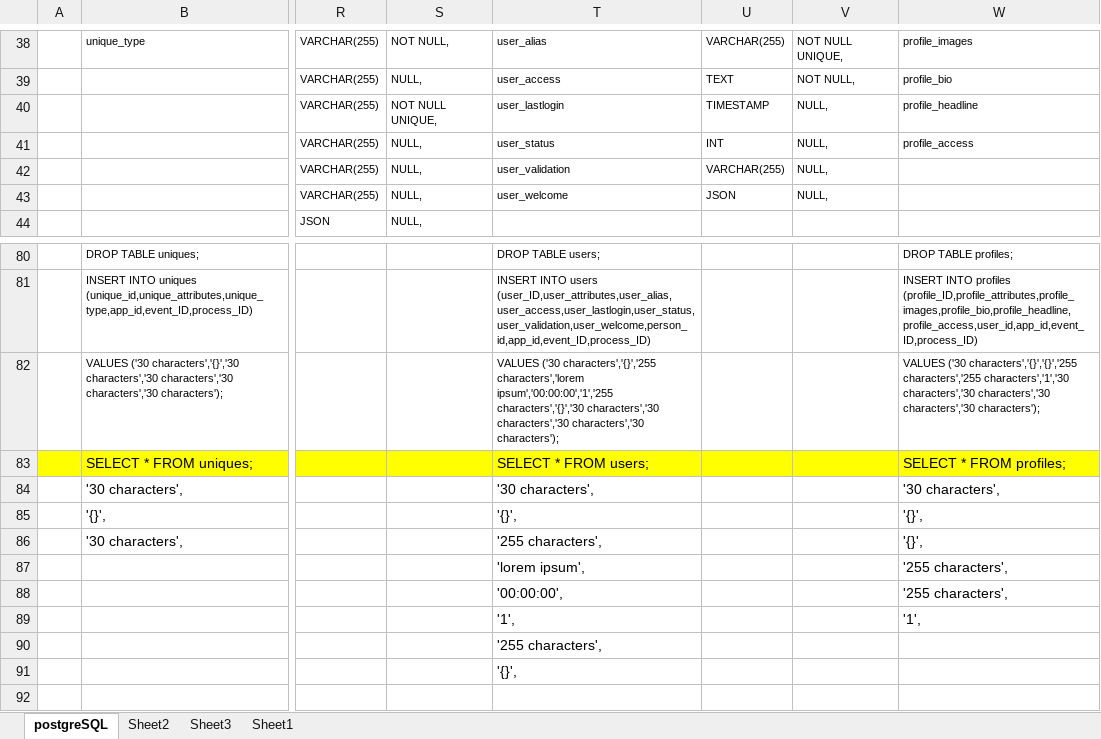
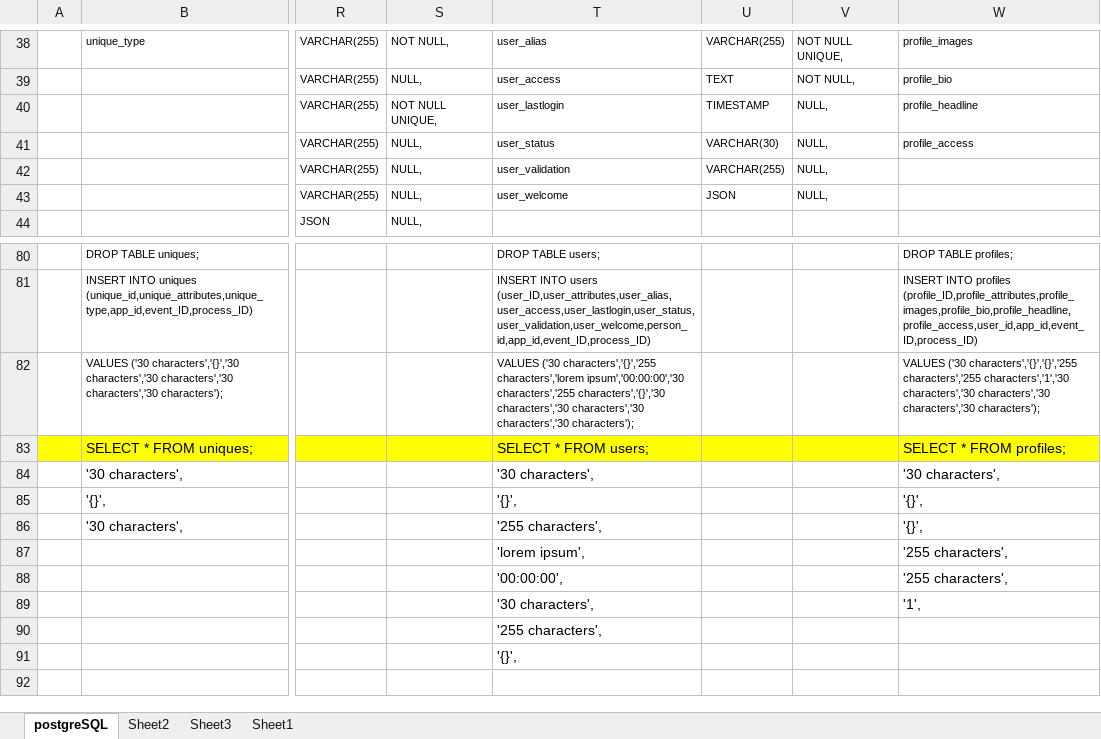
Before and after one commit to withvenny/venny-apis-navigation-php, an Excel workbook: app/v1/PostgreSQL.xlsx, sheet postgreSQL, drawn as a sheet; only a part is shown, gaps mark what is left out; values as stored, in another font and other column widths than the file's, no borders; the diff names each change by its address in the sheet, - before the commit and + after, or states it on an @@ line.

```diff
--- a/app/v1/PostgreSQL.xlsx (sheet postgreSQL)
+++ b/app/v1/PostgreSQL.xlsx (sheet postgreSQL)
-U41: INT
+U41: VARCHAR(30)
-T82: …characters','{}','255 characters','lorem ipsum','00:00:00','1','255 characters','{}','30 characters','30…
+T82: …characters','{}','255 characters','lorem ipsum','00:00:00','30 characters','255 characters','{}','30 characters','30…
-T89: '1',
+T89: '30 characters',
```
Also changed, not shown: 1 other file.
